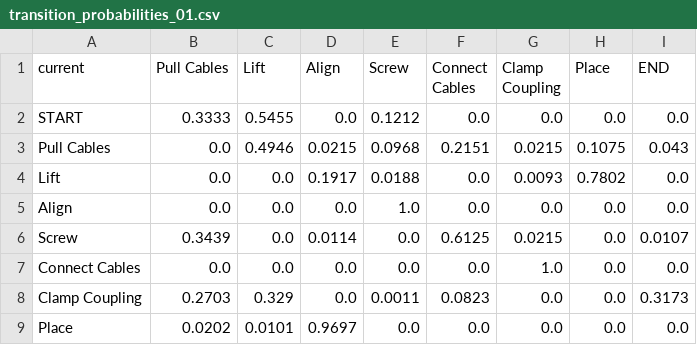
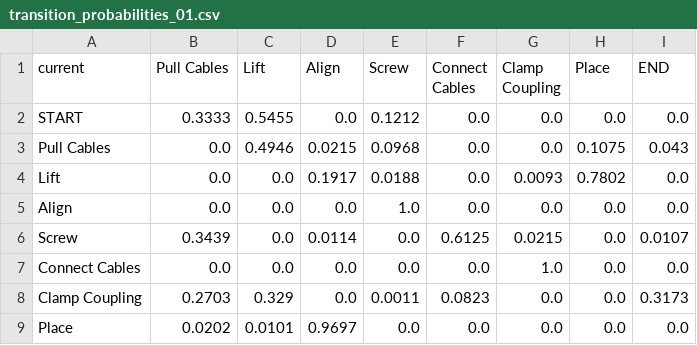
Before and after one commit to Lo122/hrc_communication, a CSV file: 2_decision_making/probability_table/transition_probabilities_01.csv, drawn as a sheet.

```diff
--- a/2_decision_making/probability_table/transition_probabilities_01.csv
+++ b/2_decision_making/probability_table/transition_probabilities_01.csv
@@ -2,3 +2,3 @@ current,Pull Cables,Lift,Align,Screw,Connect Cables,Clamp Coupling,Place,END
 START,0.3333,0.5455,0.0,0.1212,0.0,0.0,0.0,0.0
-Pull Cables,0.0,0.4946,0.0215,0.0968,0.2151,0.0215,0.1075,0.043
+Pull Cables,0.0,0.4946,0.0215,0.0968,0.0,0.0,0.1075,0.043
 Lift,0.0,0.0,0.1917,0.0188,0.0,0.0093,0.7802,0.0
```
Also changed, not shown: 2_decision_making/probability_table/transition_probabilities_02.csv, 51 other files.
